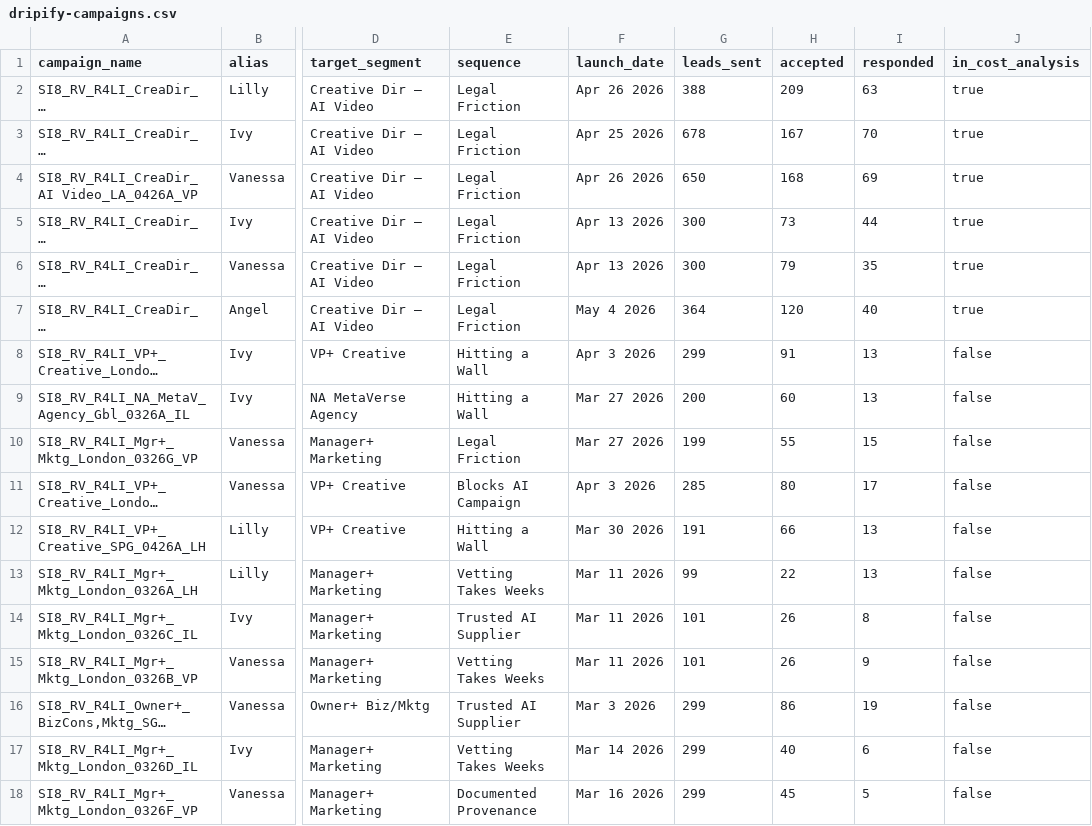
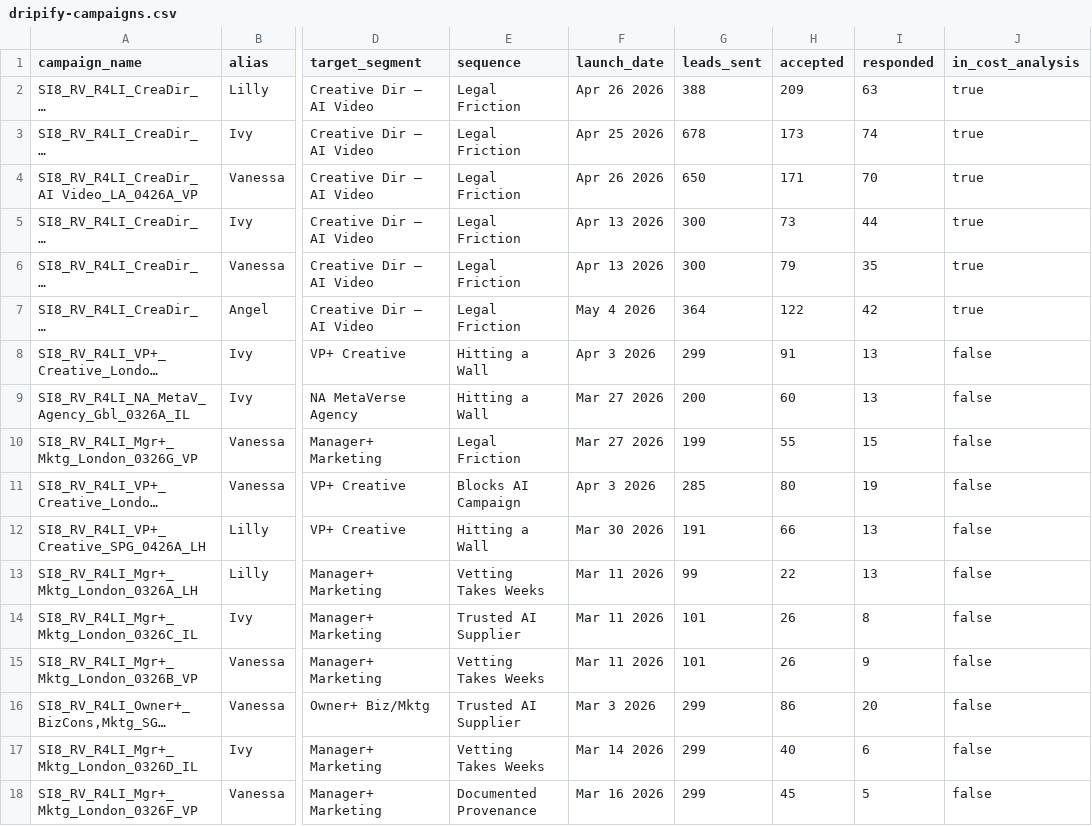
Before and after one commit to aip-jd36/superimmersive8, a CSV file: data/dripify-campaigns.csv, drawn as a sheet; only a part is shown, gaps mark what is left out; long unchanged cells end in …; the diff covers the shown part only; the diff names each change by its address in the sheet, - before the commit and + after, or states it on an @@ line.

```diff
--- a/data/dripify-campaigns.csv
+++ b/data/dripify-campaigns.csv
-H3 (accepted): 167
+H3 (accepted): 173
-I3 (responded): 70
+I3 (responded): 74
-H4 (accepted): 168
+H4 (accepted): 171
-I4 (responded): 69
+I4 (responded): 70
-H7 (accepted): 120
+H7 (accepted): 122
-I7 (responded): 40
+I7 (responded): 42
-I11 (responded): 17
+I11 (responded): 19
-I16 (responded): 19
+I16 (responded): 20
```
Also changed, not shown: 2 added rows and 14 edited cells elsewhere in this file, 7 other files.
